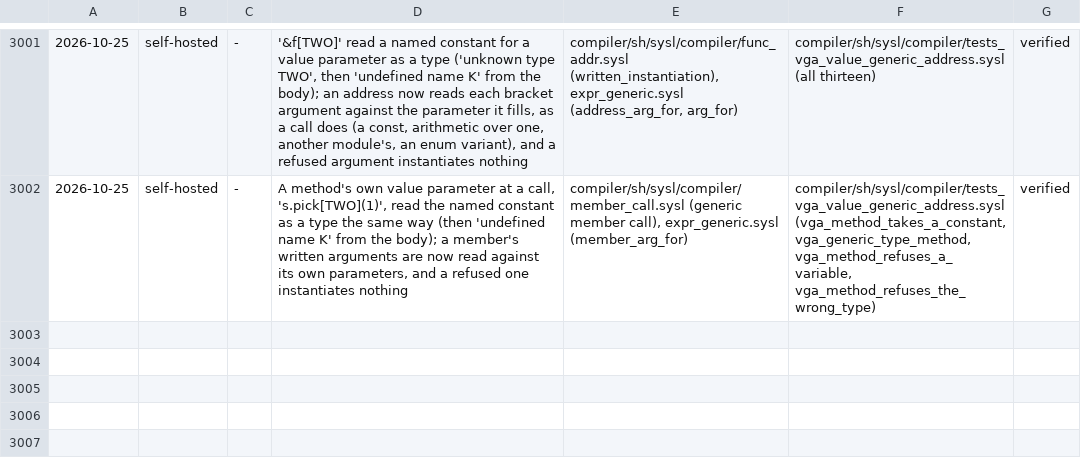
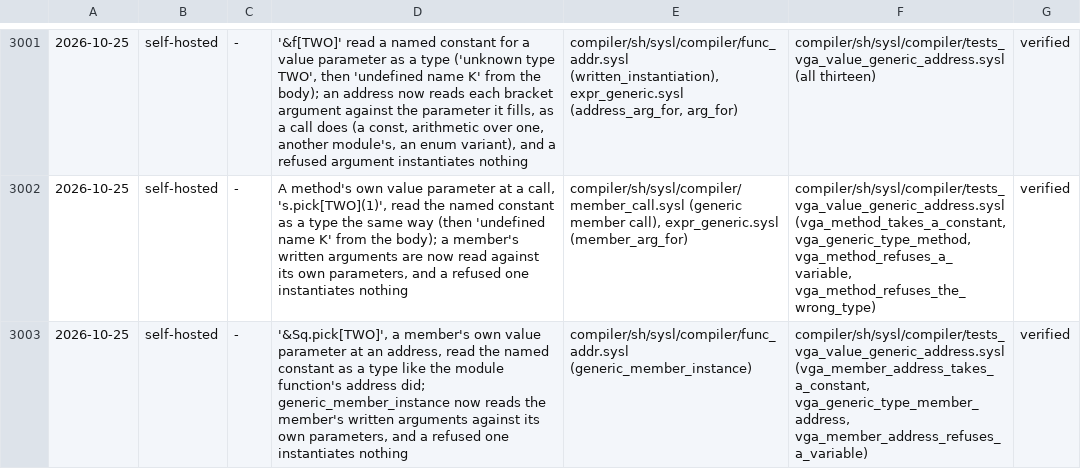
Before and after one commit to sysl-lang/sysl, a TSV file: scripts/fix_tests.tsv, drawn as a sheet; only a part is shown, gaps mark what is left out.

Commit message:
A member's own value parameter takes a named constant at an address: &Sq.pick[TWO]
generic_member_instance read the member's written arguments as types, as
the module function's address path did before; it now reads them against
the member's own parameters (member_arg_for), and a refused one
instantiates nothing.

```diff
--- a/scripts/fix_tests.tsv
+++ b/scripts/fix_tests.tsv
@@ -3002 +3002,2 @@
 2026-10-25	self-hosted	-	A method's own value parameter at a call, 's.pick[TWO](1)', read the named constant as a type the same way (then 'undefined name K' from the body); a member's written arguments are now read against its own parameters, and a refused one instantiates nothing	compiler/sh/sysl/compiler/member_call.sysl (generic member call), expr_generic.sysl (member_arg_for)	compiler/sh/sysl/compiler/tests_vga_value_generic_address.sysl (vga_method_takes_a_constant, vga_generic_type_method, vga_method_refuses_a_variable, vga_method_refuses_the_wrong_type)	verified
+2026-10-25	self-hosted	-	'&Sq.pick[TWO]', a member's own value parameter at an address, read the named constant as a type like the module function's address did; generic_member_instance now reads the member's written arguments against its own parameters, and a refused one instantiates nothing	compiler/sh/sysl/compiler/func_addr.sysl (generic_member_instance)	compiler/sh/sysl/compiler/tests_vga_value_generic_address.sysl (vga_member_address_takes_a_constant, vga_generic_type_member_address, vga_member_address_refuses_a_variable)	verified
```
Also changed, not shown: 2 other files.
